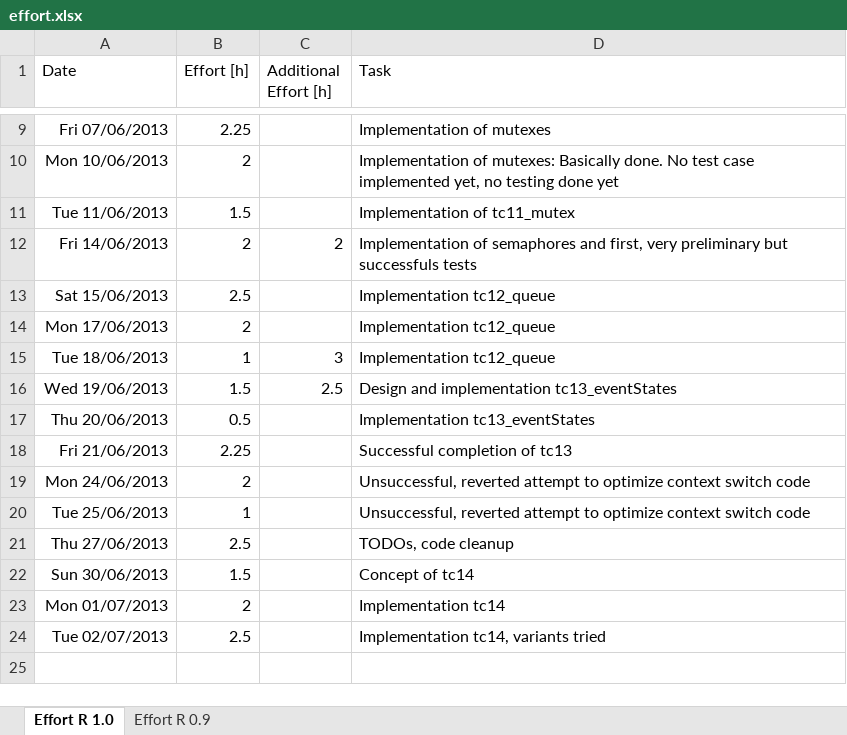
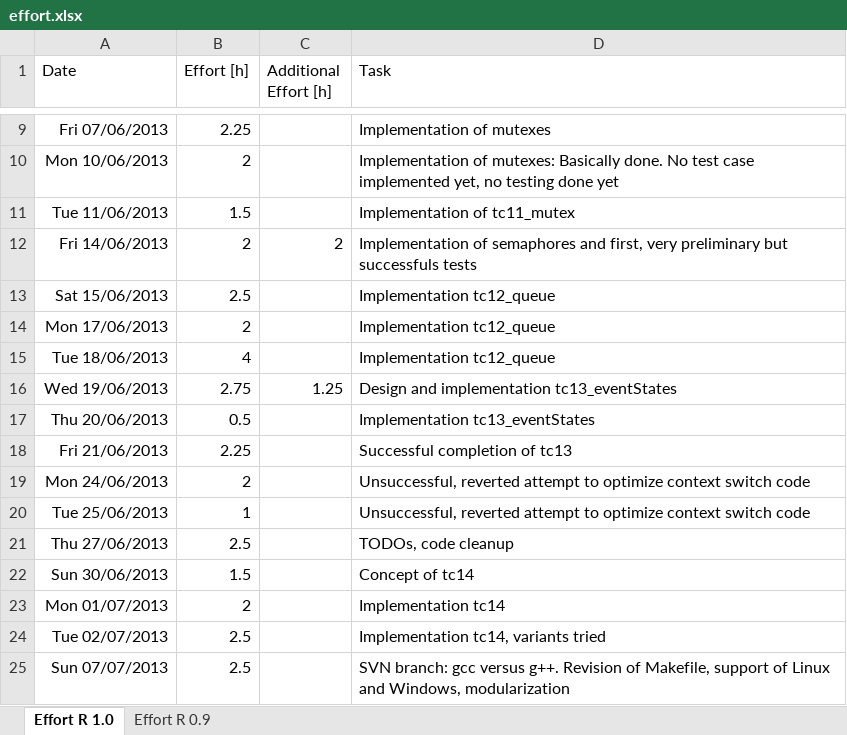
Before and after one commit to sudar/RTuinOS, an Excel workbook: RTuinOS/doc/effort.xlsx, sheet Effort R 1.0, drawn as a sheet; only a part is shown, gaps mark what is left out; values as stored, in another font and other column widths than the file's, no borders; the diff names each change by its address in the sheet, - before the commit and + after, or states it on an @@ line.

```diff
--- a/RTuinOS/doc/effort.xlsx (sheet Effort R 1.0)
+++ b/RTuinOS/doc/effort.xlsx (sheet Effort R 1.0)
-B15 (Effort [h]): 1
+B15 (Effort [h]): 4
-C15 (Additional Effort [h]): 3
+C15 (Additional Effort [h]): (empty)
-B16 (Effort [h]): 1.5
+B16 (Effort [h]): 2.75
-C16 (Additional Effort [h]): 2.5
+C16 (Additional Effort [h]): 1.25
+row 25: Sun 07/07/2013 | 2.5 |  | SVN branch: gcc versus g++. Revision of Makefile, support of Linux and Windows, modularization
```
Also changed, not shown: 21 other files.
